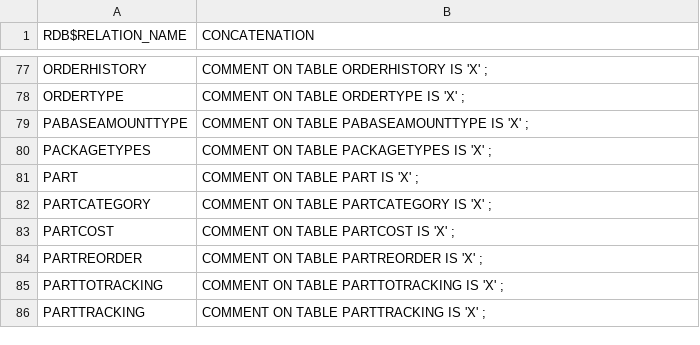
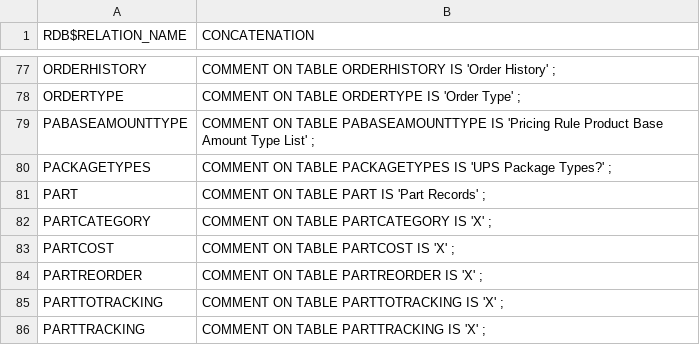
Before and after one commit to ilopez/FishbowlDataDictionary, a CSV file: sql/table_comment.csv, drawn as a sheet; only a part is shown, gaps mark what is left out; the diff covers the shown part only.

```diff
--- a/sql/table_comment.csv
+++ b/sql/table_comment.csv
@@ -77,6 +77,6 @@
-"ORDERHISTORY                   ","COMMENT ON TABLE ORDERHISTORY IS 'X' ; "
-"ORDERTYPE                      ","COMMENT ON TABLE ORDERTYPE IS 'X' ; "
-"PABASEAMOUNTTYPE               ","COMMENT ON TABLE PABASEAMOUNTTYPE IS 'X' ; "
-"PACKAGETYPES                   ","COMMENT ON TABLE PACKAGETYPES IS 'X' ; "
-"PART                           ","COMMENT ON TABLE PART IS 'X' ; "
+"ORDERHISTORY                   ","COMMENT ON TABLE ORDERHISTORY IS 'Order History' ; "
+"ORDERTYPE                      ","COMMENT ON TABLE ORDERTYPE IS 'Order Type' ; "
+"PABASEAMOUNTTYPE               ","COMMENT ON TABLE PABASEAMOUNTTYPE IS 'Pricing Rule Product Base Amount Type List' ; "
+"PACKAGETYPES                   ","COMMENT ON TABLE PACKAGETYPES IS 'UPS Package Types?' ; "
+"PART                           ","COMMENT ON TABLE PART IS 'Part Records' ; "
 "PARTCATEGORY                   ","COMMENT ON TABLE PARTCATEGORY IS 'X' ; "
```
Also changed, not shown: 27 edited cells elsewhere in this file.
